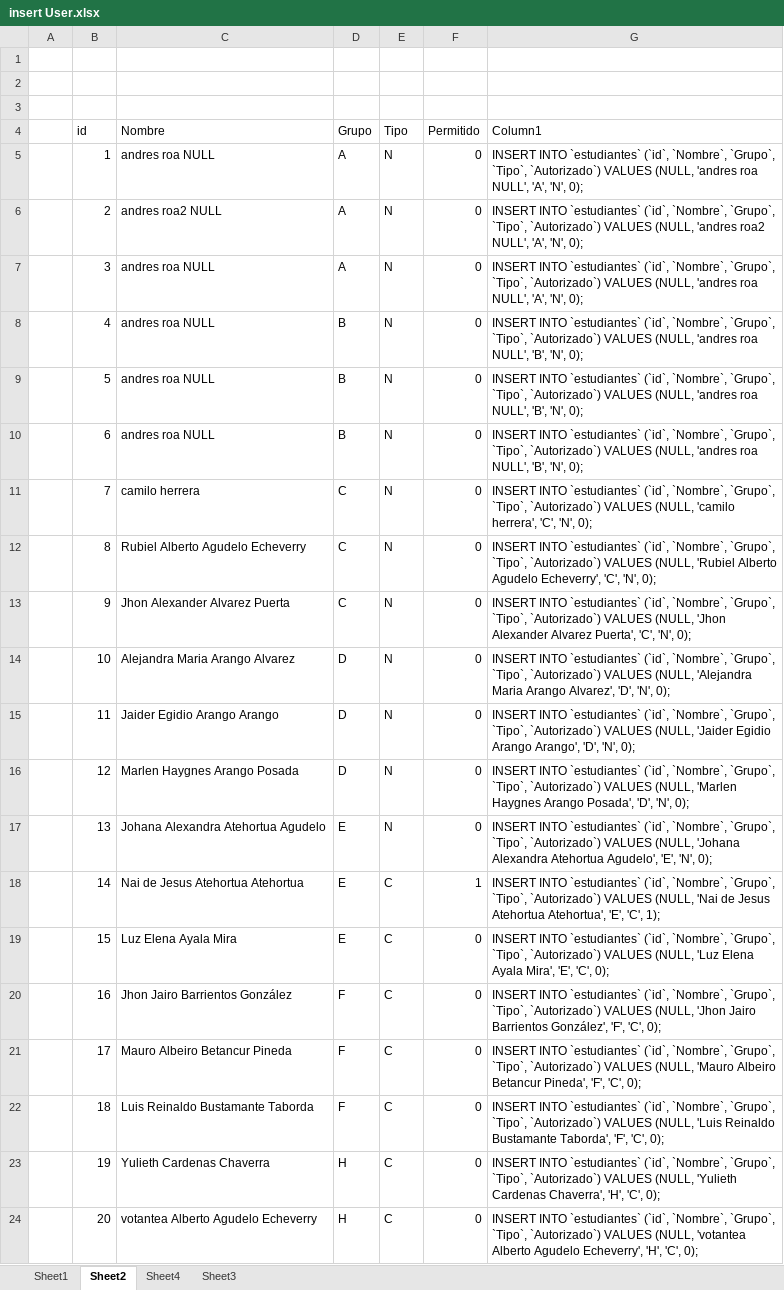
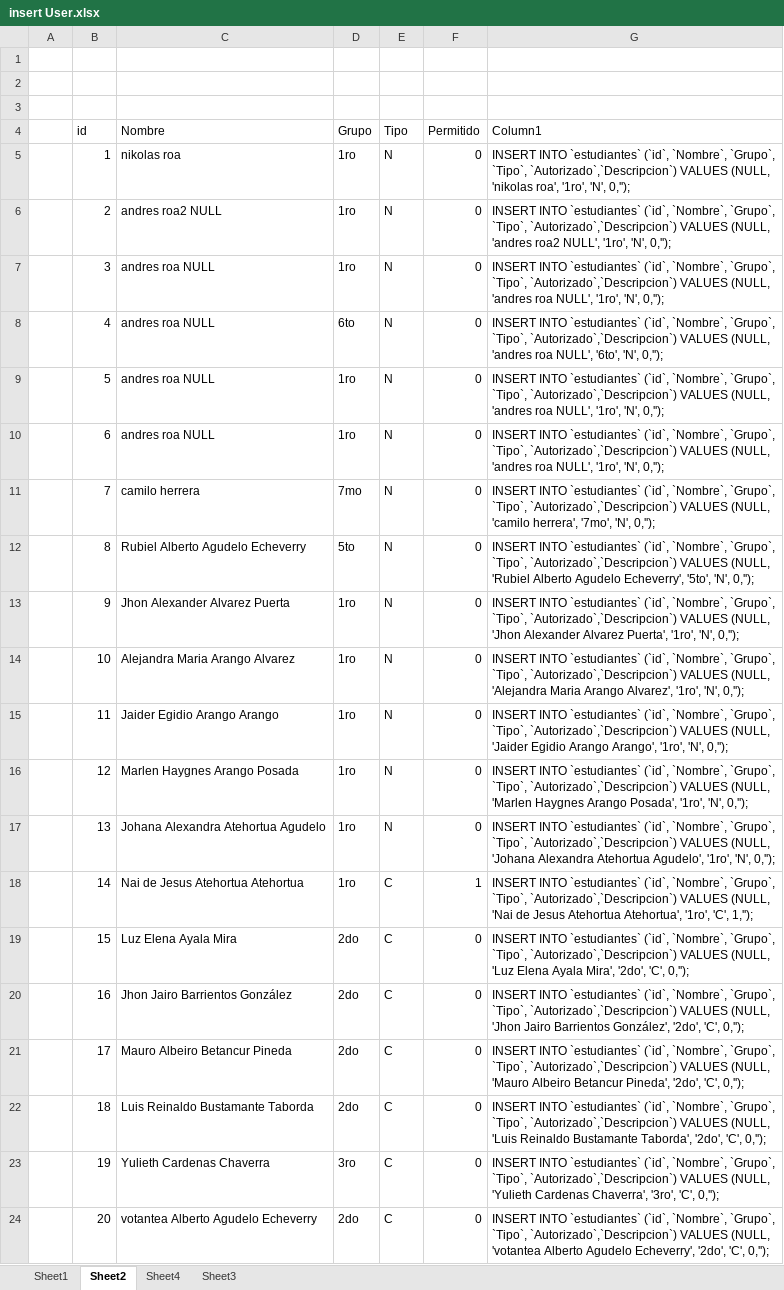
Before and after one commit to LUALROAL/Proyecto-Control, an Excel workbook: insert User.xlsx, sheet Sheet2, drawn as a sheet; only a part is shown; values as stored, in another font and other column widths than the file's, no borders; table styles not drawn; the diff covers the shown part only; the diff names each change by its address in the sheet, - before the commit and + after, or states it on an @@ line.

Commit message:
Actualizacion logica flujo de autorizacion

```diff
--- a/insert User.xlsx (sheet Sheet2)
+++ b/insert User.xlsx (sheet Sheet2)
-C5 (Nombre): andres roa NULL
+C5 (Nombre): nikolas roa
-D5:D7 (Grupo): A
+D5:D7 (Grupo): 1ro
-G5 (Column1): …`Grupo`, `Tipo`, `Autorizado`) VALUES (NULL, 'andres roa NULL', 'A', 'N', 0);
+G5 (Column1): …`Grupo`, `Tipo`, `Autorizado`,`Descripcion`) VALUES (NULL, 'nikolas roa', '1ro', 'N', 0,'');
-G6 (Column1): …`Grupo`, `Tipo`, `Autorizado`) VALUES (NULL, 'andres roa2 NULL', 'A', 'N', 0);
+G6 (Column1): …`Grupo`, `Tipo`, `Autorizado`,`Descripcion`) VALUES (NULL, 'andres roa2 NULL', '1ro', 'N', 0,'');
-G7 (Column1): …`Grupo`, `Tipo`, `Autorizado`) VALUES (NULL, 'andres roa NULL', 'A', 'N', 0);
+G7 (Column1): …`Grupo`, `Tipo`, `Autorizado`,`Descripcion`) VALUES (NULL, 'andres roa NULL', '1ro', 'N', 0,'');
-D8 (Grupo): B
+D8 (Grupo): 6to
-G8 (Column1): …`Grupo`, `Tipo`, `Autorizado`) VALUES (NULL, 'andres roa NULL', 'B', 'N', 0);
+G8 (Column1): …`Grupo`, `Tipo`, `Autorizado`,`Descripcion`) VALUES (NULL, 'andres roa NULL', '6to', 'N', 0,'');
-D9:D10 (Grupo): B
+D9:D10 (Grupo): 1ro
-G9:G10 (Column1): …`Grupo`, `Tipo`, `Autorizado`) VALUES (NULL, 'andres roa NULL', 'B', 'N', 0);
+G9:G10 (Column1): …`Grupo`, `Tipo`, `Autorizado`,`Descripcion`) VALUES (NULL, 'andres roa NULL', '1ro', 'N', 0,'');
-D11 (Grupo): C
+D11 (Grupo): 7mo
-G11 (Column1): …`Grupo`, `Tipo`, `Autorizado`) VALUES (NULL, 'camilo herrera', 'C', 'N', 0);
+G11 (Column1): …`Grupo`, `Tipo`, `Autorizado`,`Descripcion`) VALUES (NULL, 'camilo herrera', '7mo', 'N', 0,'');
-D12 (Grupo): C
+D12 (Grupo): 5to
-G12 (Column1): …`Grupo`, `Tipo`, `Autorizado`) VALUES (NULL, 'Rubiel Alberto Agudelo Echeverry', 'C', 'N', 0);
+G12 (Column1): …`Grupo`, `Tipo`, `Autorizado`,`Descripcion`) VALUES (NULL, 'Rubiel Alberto Agudelo Echeverry', '5to', 'N', 0,'');
-D13 (Grupo): C
+D13 (Grupo): 1ro
-G13 (Column1): …`Grupo`, `Tipo`, `Autorizado`) VALUES (NULL, 'Jhon Alexander Alvarez Puerta', 'C', 'N', 0);
+G13 (Column1): …`Grupo`, `Tipo`, `Autorizado`,`Descripcion`) VALUES (NULL, 'Jhon Alexander Alvarez Puerta', '1ro', 'N', 0,'');
-D14:D16 (Grupo): D
+D14:D16 (Grupo): 1ro
-G14 (Column1): …`Grupo`, `Tipo`, `Autorizado`) VALUES (NULL, 'Alejandra Maria Arango Alvarez', 'D', 'N', 0);
+G14 (Column1): …`Grupo`, `Tipo`, `Autorizado`,`Descripcion`) VALUES (NULL, 'Alejandra Maria Arango Alvarez', '1ro', 'N', 0,'');
-G15 (Column1): …`Grupo`, `Tipo`, `Autorizado`) VALUES (NULL, 'Jaider Egidio Arango Arango', 'D', 'N', 0);
+G15 (Column1): …`Grupo`, `Tipo`, `Autorizado`,`Descripcion`) VALUES (NULL, 'Jaider Egidio Arango Arango', '1ro', 'N', 0,'');
-G16 (Column1): …`Grupo`, `Tipo`, `Autorizado`) VALUES (NULL, 'Marlen Haygnes Arango Posada', 'D', 'N', 0);
+G16 (Column1): …`Grupo`, `Tipo`, `Autorizado`,`Descripcion`) VALUES (NULL, 'Marlen Haygnes Arango Posada', '1ro', 'N', 0,'');
-D17:D18 (Grupo): E
+D17:D18 (Grupo): 1ro
-G17 (Column1): …`Grupo`, `Tipo`, `Autorizado`) VALUES (NULL, 'Johana Alexandra Atehortua Agudelo', 'E', 'N', 0);
+G17 (Column1): …`Grupo`, `Tipo`, `Autorizado`,`Descripcion`) VALUES (NULL, 'Johana Alexandra Atehortua Agudelo', '1ro', 'N', 0,'');
-G18 (Column1): …`Grupo`, `Tipo`, `Autorizado`) VALUES (NULL, 'Nai de Jesus Atehortua Atehortua', 'E', 'C', 1);
+G18 (Column1): …`Grupo`, `Tipo`, `Autorizado`,`Descripcion`) VALUES (NULL, 'Nai de Jesus Atehortua Atehortua', '1ro', 'C', 1,'');
-D19 (Grupo): E
+D19 (Grupo): 2do
-G19 (Column1): …`Grupo`, `Tipo`, `Autorizado`) VALUES (NULL, 'Luz Elena Ayala Mira', 'E', 'C', 0);
+G19 (Column1): …`Grupo`, `Tipo`, `Autorizado`,`Descripcion`) VALUES (NULL, 'Luz Elena Ayala Mira', '2do', 'C', 0,'');
-D20:D22 (Grupo): F
+D20:D22 (Grupo): 2do
-G20 (Column1): …`Grupo`, `Tipo`, `Autorizado`) VALUES (NULL, 'Jhon Jairo Barrientos González', 'F', 'C', 0);
+G20 (Column1): …`Grupo`, `Tipo`, `Autorizado`,`Descripcion`) VALUES (NULL, 'Jhon Jairo Barrientos González', '2do', 'C', 0,'');
-G21 (Column1): …`Grupo`, `Tipo`, `Autorizado`) VALUES (NULL, 'Mauro Albeiro Betancur Pineda', 'F', 'C', 0);
+G21 (Column1): …`Grupo`, `Tipo`, `Autorizado`,`Descripcion`) VALUES (NULL, 'Mauro Albeiro Betancur Pineda', '2do', 'C', 0,'');
-G22 (Column1): …`Grupo`, `Tipo`, `Autorizado`) VALUES (NULL, 'Luis Reinaldo Bustamante Taborda', 'F', 'C', 0);
+G22 (Column1): …`Grupo`, `Tipo`, `Autorizado`,`Descripcion`) VALUES (NULL, 'Luis Reinaldo Bustamante Taborda', '2do', 'C', 0,'');
-D23 (Grupo): H
+D23 (Grupo): 3ro
-G23 (Column1): …`Grupo`, `Tipo`, `Autorizado`) VALUES (NULL, 'Yulieth Cardenas Chaverra', 'H', 'C', 0);
+G23 (Column1): …`Grupo`, `Tipo`, `Autorizado`,`Descripcion`) VALUES (NULL, 'Yulieth Cardenas Chaverra', '3ro', 'C', 0,'');
-D24 (Grupo): H
+D24 (Grupo): 2do
-G24 (Column1): …`Grupo`, `Tipo`, `Autorizado`) VALUES (NULL, 'votantea Alberto Agudelo Echeverry', 'H', 'C', 0);
+G24 (Column1): …`Grupo`, `Tipo`, `Autorizado`,`Descripcion`) VALUES (NULL, 'votantea Alberto Agudelo Echeverry', '2do', 'C', 0,'');
```
Also changed, not shown: 125 added rows and 9 edited cells elsewhere in this sheet.
